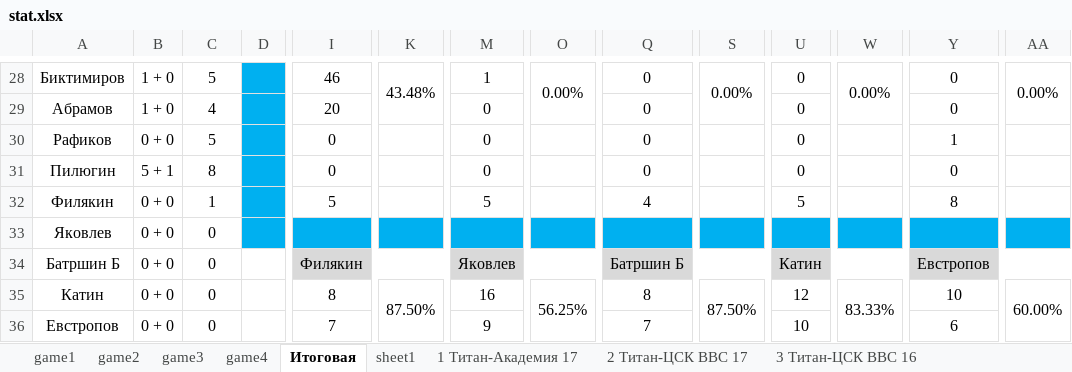
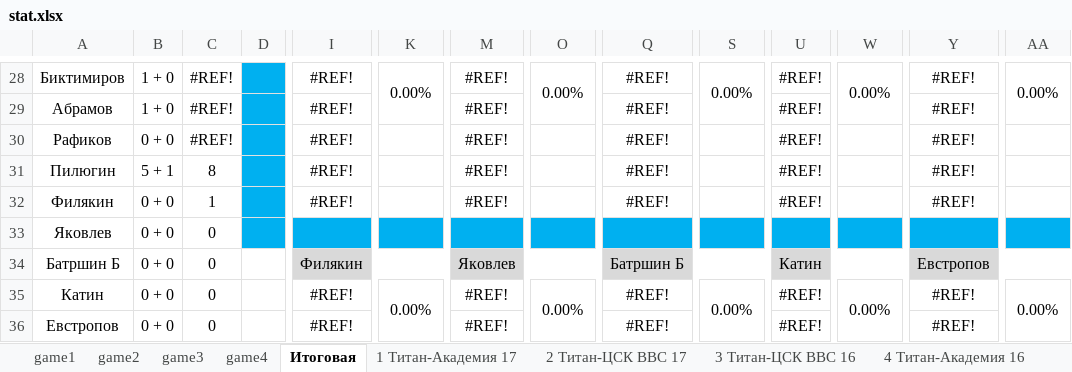
Before and after one commit to SNikolay85/stat_hockey, an Excel workbook: stat_xls/stat.xlsx, sheet Итоговая, drawn as a sheet; only a part is shown, gaps mark what is left out; values as stored, in another font and other column widths than the file's, no borders; the diff covers the shown part only; the diff names each change by its address in the sheet, - before the commit and + after, or states it on an @@ line.

```diff
--- a/stat_xls/stat.xlsx (sheet Итоговая)
+++ b/stat_xls/stat.xlsx (sheet Итоговая)
-sheet tab: sheet1
-C28: 5
+C28: #REF!
-I28: 46
+I28: #REF!
-K28: 43.48%
+K28: 0.00%
-M28: 1
+M28: #REF!
-Q28:Q31: 0
+Q28:Q31: #REF!
-U28:U31: 0
+U28:U31: #REF!
-Y28:Y29: 0
+Y28:Y29: #REF!
-C29: 4
+C29: #REF!
-I29: 20
+I29: #REF!
-M29:M31: 0
+M29:M31: #REF!
-C30: 5
+C30: #REF!
-I30:I31: 0
+I30:I31: #REF!
-Y30: 1
+Y30: #REF!
-Y31: 0
+Y31: #REF!
-I32: 5
+I32: #REF!
-M32: 5
+M32: #REF!
-Q32: 4
+Q32: #REF!
-U32: 5
+U32: #REF!
-Y32: 8
+Y32: #REF!
-I35: 8
+I35: #REF!
-K35: 87.50%
+K35: 0.00%
-M35: 16
+M35: #REF!
-O35: 56.25%
+O35: 0.00%
-Q35: 8
+Q35: #REF!
-S35: 87.50%
+S35: 0.00%
-U35: 12
+U35: #REF!
-W35: 83.33%
+W35: 0.00%
-Y35: 10
+Y35: #REF!
-AA35: 60.00%
+AA35: 0.00%
-I36: 7
+I36: #REF!
-M36: 9
+M36: #REF!
-Q36: 7
+Q36: #REF!
-U36: 10
+U36: #REF!
-Y36: 6
+Y36: #REF!
```
Also changed, not shown: 17 added rows, 17 removed rows and 138 edited cells elsewhere in this sheet, sheet game4, sheet game3, sheet game2, sheet game1, formulas that keep their value, 3 other files.
